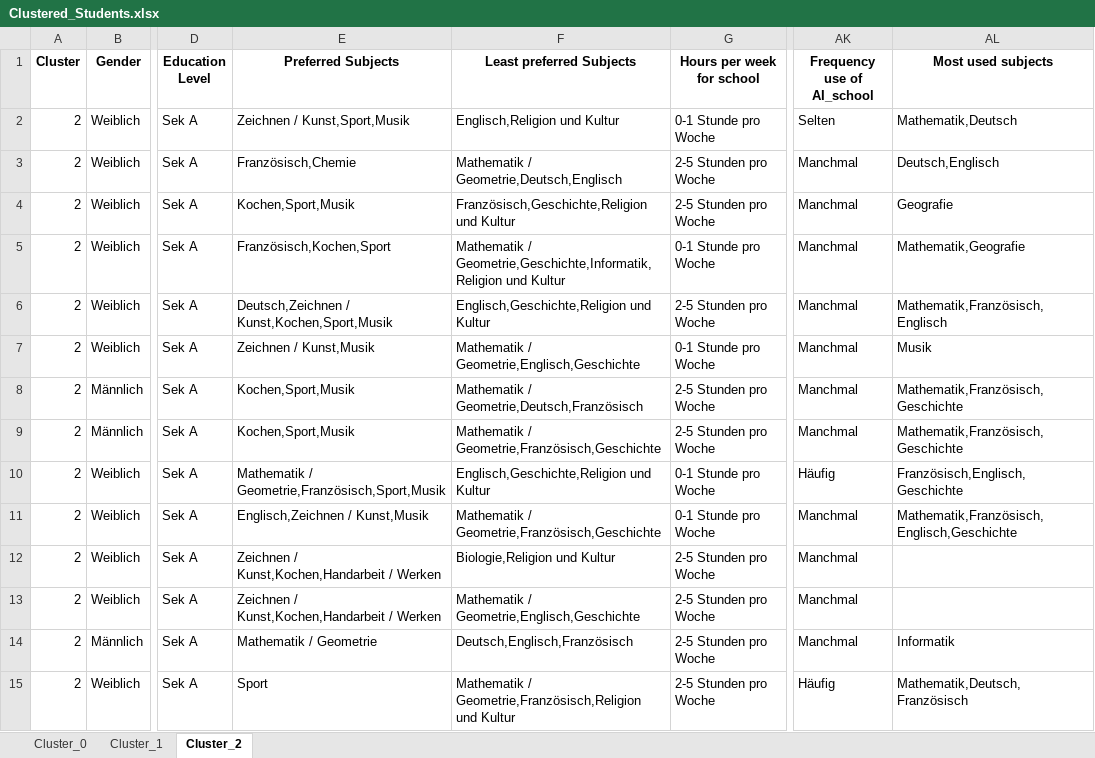
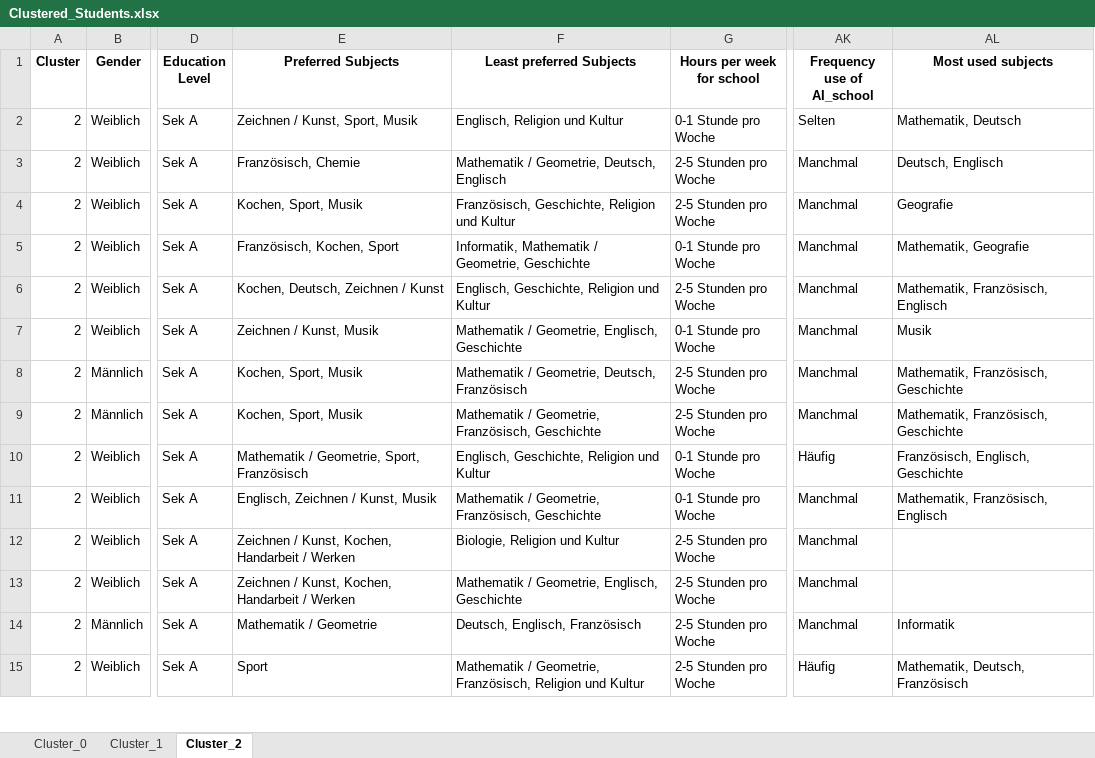
Before and after one commit to Tillsollberger/bachelor-analysis, an Excel workbook: Analyse_Files/Data/Clustered_Students.xlsx, sheet Cluster_2, drawn as a sheet; only a part is shown, gaps mark what is left out; values as stored, in another font and other column widths than the file's, no borders; the diff covers the shown part only; the diff names each change by its address in the sheet, - before the commit and + after, or states it on an @@ line.

```diff
--- a/Analyse_Files/Data/Clustered_Students.xlsx (sheet Cluster_2)
+++ b/Analyse_Files/Data/Clustered_Students.xlsx (sheet Cluster_2)
-E2 (Preferred Subjects): Zeichnen / Kunst,Sport,Musik
+E2 (Preferred Subjects): Zeichnen / Kunst, Sport, Musik
-F2 (Least preferred Subjects): Englisch,Religion und Kultur
+F2 (Least preferred Subjects): Englisch, Religion und Kultur
-AL2 (Most used subjects): Mathematik,Deutsch
+AL2 (Most used subjects): Mathematik, Deutsch
-E3 (Preferred Subjects): Französisch,Chemie
+E3 (Preferred Subjects): Französisch, Chemie
-F3 (Least preferred Subjects): Mathematik / Geometrie,Deutsch,Englisch
+F3 (Least preferred Subjects): Mathematik / Geometrie, Deutsch, Englisch
-AL3 (Most used subjects): Deutsch,Englisch
+AL3 (Most used subjects): Deutsch, Englisch
-E4 (Preferred Subjects): Kochen,Sport,Musik
+E4 (Preferred Subjects): Kochen, Sport, Musik
-F4 (Least preferred Subjects): Französisch,Geschichte,Religion und Kultur
+F4 (Least preferred Subjects): Französisch, Geschichte, Religion und Kultur
-E5 (Preferred Subjects): Französisch,Kochen,Sport
+E5 (Preferred Subjects): Französisch, Kochen, Sport
-F5 (Least preferred Subjects): Mathematik / Geometrie,Geschichte,Informatik,Religion und Kultur
+F5 (Least preferred Subjects): Informatik, Mathematik / Geometrie, Geschichte
-AL5 (Most used subjects): Mathematik,Geografie
+AL5 (Most used subjects): Mathematik, Geografie
-E6 (Preferred Subjects): Deutsch,Zeichnen / Kunst,Kochen,Sport,Musik
+E6 (Preferred Subjects): Kochen, Deutsch, Zeichnen / Kunst
-F6 (Least preferred Subjects): Englisch,Geschichte,Religion und Kultur
+F6 (Least preferred Subjects): Englisch, Geschichte, Religion und Kultur
-AL6 (Most used subjects): Mathematik,Französisch,Englisch
+AL6 (Most used subjects): Mathematik, Französisch, Englisch
-E7 (Preferred Subjects): Zeichnen / Kunst,Musik
+E7 (Preferred Subjects): Zeichnen / Kunst, Musik
-F7 (Least preferred Subjects): Mathematik / Geometrie,Englisch,Geschichte
+F7 (Least preferred Subjects): Mathematik / Geometrie, Englisch, Geschichte
-E8:E9 (Preferred Subjects): Kochen,Sport,Musik
+E8:E9 (Preferred Subjects): Kochen, Sport, Musik
-F8 (Least preferred Subjects): Mathematik / Geometrie,Deutsch,Französisch
+F8 (Least preferred Subjects): Mathematik / Geometrie, Deutsch, Französisch
-AL8:AL9 (Most used subjects): Mathematik,Französisch,Geschichte
+AL8:AL9 (Most used subjects): Mathematik, Französisch, Geschichte
-F9 (Least preferred Subjects): Mathematik / Geometrie,Französisch,Geschichte
+F9 (Least preferred Subjects): Mathematik / Geometrie, Französisch, Geschichte
-E10 (Preferred Subjects): Mathematik / Geometrie,Französisch,Sport,Musik
+E10 (Preferred Subjects): Mathematik / Geometrie, Sport, Französisch
-F10 (Least preferred Subjects): Englisch,Geschichte,Religion und Kultur
+F10 (Least preferred Subjects): Englisch, Geschichte, Religion und Kultur
-AL10 (Most used subjects): Französisch,Englisch,Geschichte
+AL10 (Most used subjects): Französisch, Englisch, Geschichte
-E11 (Preferred Subjects): Englisch,Zeichnen / Kunst,Musik
+E11 (Preferred Subjects): Englisch, Zeichnen / Kunst, Musik
-F11 (Least preferred Subjects): Mathematik / Geometrie,Französisch,Geschichte
+F11 (Least preferred Subjects): Mathematik / Geometrie, Französisch, Geschichte
-AL11 (Most used subjects): Mathematik,Französisch,Englisch,Geschichte
+AL11 (Most used subjects): Mathematik, Französisch, Englisch
-E12:E13 (Preferred Subjects): Zeichnen / Kunst,Kochen,Handarbeit / Werken
+E12:E13 (Preferred Subjects): Zeichnen / Kunst, Kochen, Handarbeit / Werken
-F12 (Least preferred Subjects): Biologie,Religion und Kultur
+F12 (Least preferred Subjects): Biologie, Religion und Kultur
-F13 (Least preferred Subjects): Mathematik / Geometrie,Englisch,Geschichte
+F13 (Least preferred Subjects): Mathematik / Geometrie, Englisch, Geschichte
-F14 (Least preferred Subjects): Deutsch,Englisch,Französisch
+F14 (Least preferred Subjects): Deutsch, Englisch, Französisch
-F15 (Least preferred Subjects): Mathematik / Geometrie,Französisch,Religion und Kultur
+F15 (Least preferred Subjects): Mathematik / Geometrie, Französisch, Religion und Kultur
-AL15 (Most used subjects): Mathematik,Deutsch,Französisch
+AL15 (Most used subjects): Mathematik, Deutsch, Französisch
```
Also changed, not shown: 85 edited cells elsewhere in this sheet, sheet Cluster_1, sheet Cluster_0, 6 other files.
